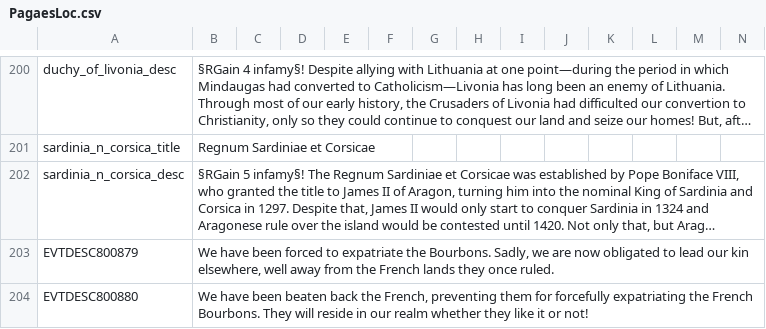
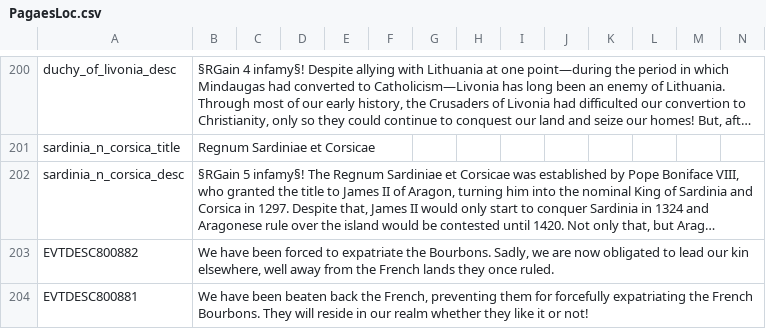
Before and after one commit to Leonix-1/Greater-Flavor-Mod, a CSV file: GFM/localisation/PagaesLoc.csv, drawn as a sheet; only a part is shown, gaps mark what is left out; long unchanged cells end in …; the diff names each change by its address in the sheet, - before the commit and + after, or states it on an @@ line.

```diff
--- a/GFM/localisation/PagaesLoc.csv
+++ b/GFM/localisation/PagaesLoc.csv
-A203: EVTDESC800879
+A203: EVTDESC800882
-A204: EVTDESC800880
+A204: EVTDESC800881
```
Also changed, not shown: 3 other files.
